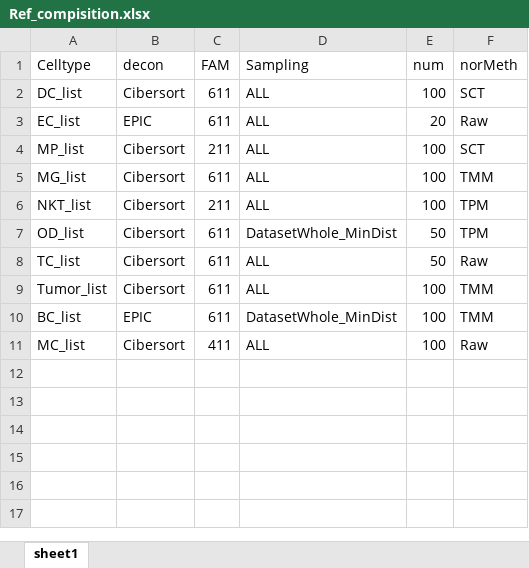
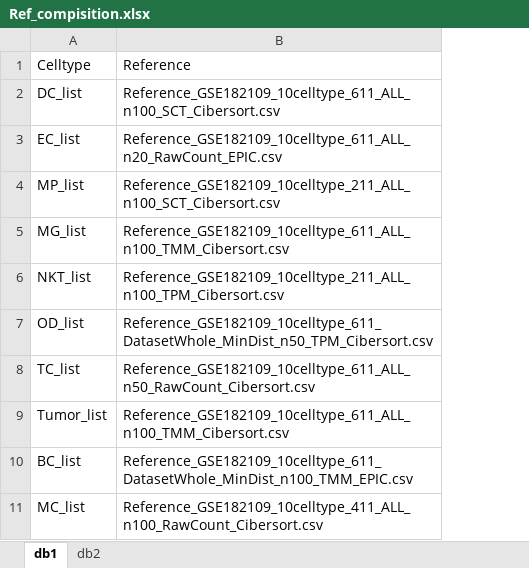
Before and after one commit to ianyfchang/QPC, an Excel workbook: Ref_compisition.xlsx, sheet db1, drawn as a sheet; values as stored, in another font and other column widths than the file's, no borders; removed rows and columns are numbered as before the commit, all else as after; the diff names each change by its address in the sheet, - before the commit and + after, or states it on an @@ line.

Commit message:
reference merge table

```diff
--- a/Ref_compisition.xlsx (sheet db1)
+++ b/Ref_compisition.xlsx (sheet db1)
-sheet tab: sheet1
+sheet tab: db1
+sheet tab: db2
-column B, rows 1-11: decon | Cibersort | EPIC | Cibersort | Cibersort | Cibersort | Cibersort | Cibersort | Cibersort | EPIC | Cibersort
-column C, rows 1-11: FAM | 611 | 611 | 211 | 611 | 211 | 611 | 611 | 611 | 611 | 411
-column D, rows 1-11: Sampling | ALL | ALL | ALL | ALL | ALL | DatasetWhole_MinDist | ALL | ALL | DatasetWhole_MinDist | ALL
-column E, rows 1-11: num | 100 | 20 | 100 | 100 | 100 | 50 | 50 | 100 | 100 | 100
-column F, rows 1-11: norMeth | SCT | Raw | SCT | TMM | TPM | TPM | Raw | TMM | TMM | Raw
+column B, rows 1-11: Reference | Reference_GSE182109_10celltype_611_ALL_n100_SCT_Cibersort.csv | Reference_GSE182109_10celltype_611_ALL_n20_RawCount_EPIC.csv | Reference_GSE182109_10celltype_211_ALL_n100_SCT_Cibersort.csv | Reference_GSE182109_10celltype_611_ALL_n100_TMM_Cibersort.csv | Reference_GSE182109_10celltype_211_ALL_n100_TPM_Cibersort.csv | Reference_GSE182109_10celltype_611_DatasetWhole_MinDist_n50_TPM_Cibersort.csv | Reference_GSE182109_10celltype_611_ALL_n50_RawCount_Cibersort.csv | Reference_GSE182109_10celltype_611_ALL_n100_TMM_Cibersort.csv | Reference_GSE182109_10celltype_611_DatasetWhole_MinDist_n100_TMM_EPIC.csv | Reference_GSE182109_10celltype_411_ALL_n100_RawCount_Cibersort.csv
```
